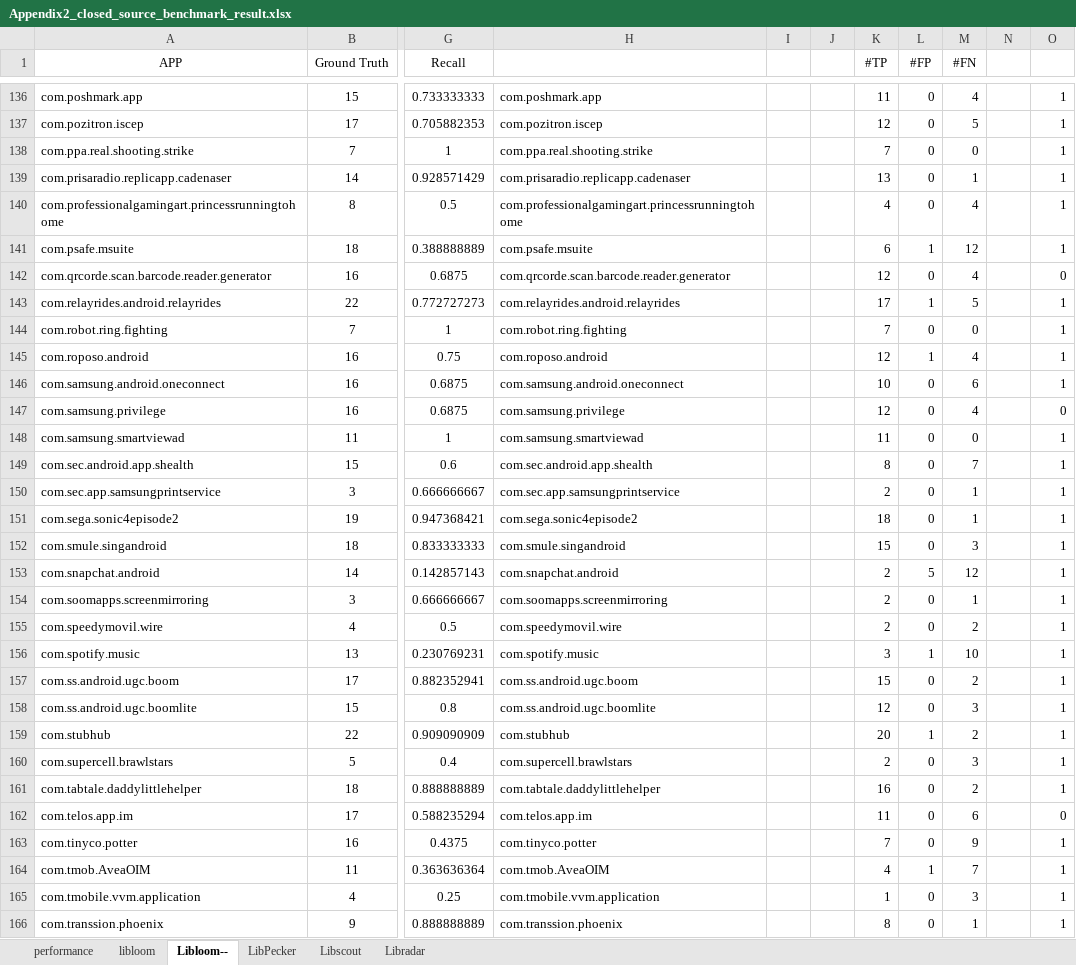
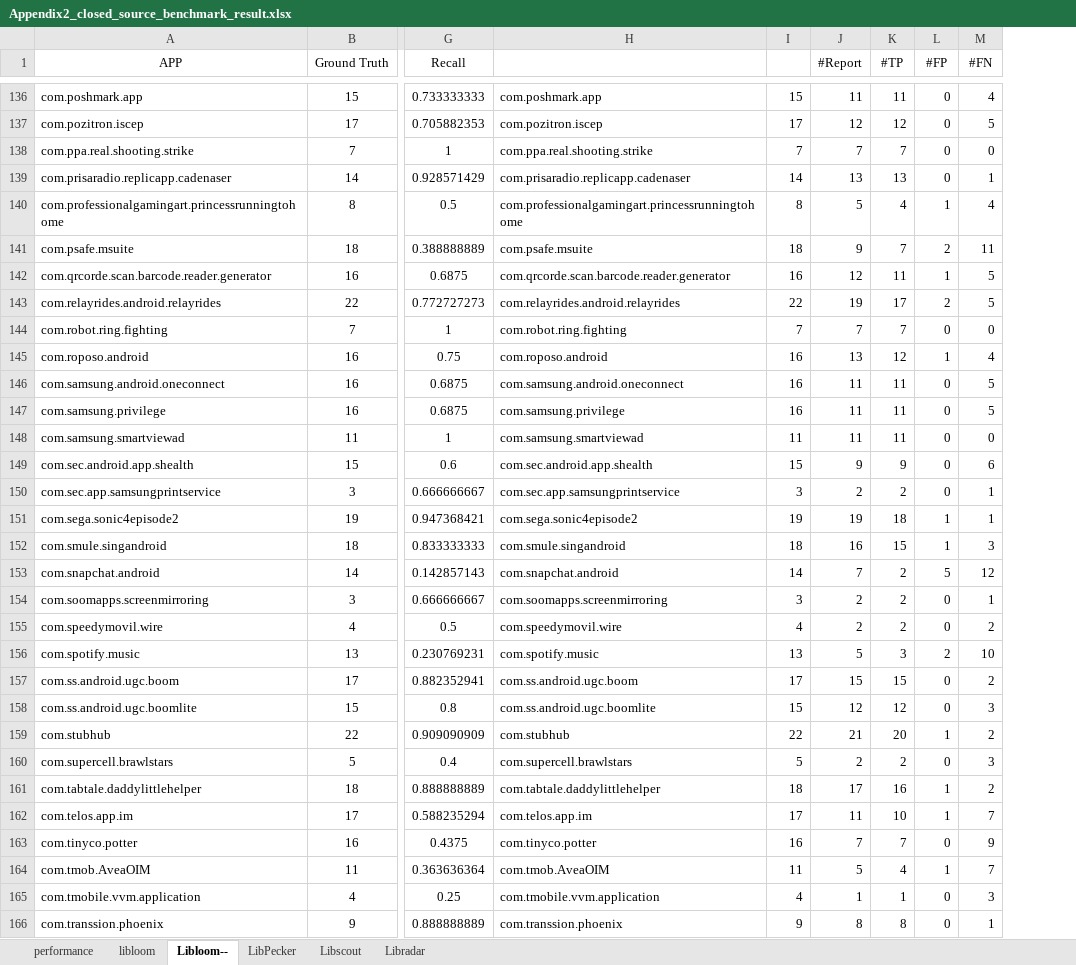
Before and after one commit to iser-mobile/LIBLOOM, an Excel workbook: result/Appendix2_closed_source_benchmark_result.xlsx, sheet Libloom--, drawn as a sheet; only a part is shown, gaps mark what is left out; values as stored, in another font and other column widths than the file's, no borders; removed rows and columns are numbered as before the commit, all else as after; the diff covers the shown part only; the diff names each change by its address in the sheet, - before the commit and + after, or states it on an @@ line.

```diff
--- a/result/Appendix2_closed_source_benchmark_result.xlsx (sheet Libloom--)
+++ b/result/Appendix2_closed_source_benchmark_result.xlsx (sheet Libloom--)
-column I, empty
-column J, empty
+column I, rows 136-166: 15 | 17 | 7 | 14 | 8 | 18 | 16 | 22 | 7 | 16 | 16 | 16 | 11 | 15 | 3 | 19 | 18 | 14 | 3 | 4 | 13 | 17 | 15 | 22 | 5 | 18 | 17 | 16 | 11 | 4 | 9
+column J (#Report), rows 136-166: 11 | 12 | 7 | 13 | 5 | 9 | 12 | 19 | 7 | 13 | 11 | 11 | 11 | 9 | 2 | 19 | 16 | 7 | 2 | 2 | 5 | 15 | 12 | 21 | 2 | 17 | 11 | 7 | 5 | 1 | 8
-column N, empty
-column O, rows 136-166: 1 | 1 | 1 | 1 | 1 | 1 | 0 | 1 | 1 | 1 | 1 | 0 | 1 | 1 | 1 | 1 | 1 | 1 | 1 | 1 | 1 | 1 | 1 | 1 | 1 | 1 | 0 | 1 | 1 | 1 | 1
-L140 (#FP): 0
+L140 (#FP): 1
-K141 (#TP): 6
+K141 (#TP): 7
-L141 (#FP): 1
+L141 (#FP): 2
-M141 (#FN): 12
+M141 (#FN): 11
-K142 (#TP): 12
+K142 (#TP): 11
-L142 (#FP): 0
+L142 (#FP): 1
-M142 (#FN): 4
+M142 (#FN): 5
-L143 (#FP): 1
+L143 (#FP): 2
-K146 (#TP): 10
+K146 (#TP): 11
-M146 (#FN): 6
+M146 (#FN): 5
-K147 (#TP): 12
+K147 (#TP): 11
-M147 (#FN): 4
+M147 (#FN): 5
-K149 (#TP): 8
+K149 (#TP): 9
-M149 (#FN): 7
+M149 (#FN): 6
-L151:L152 (#FP): 0
+L151:L152 (#FP): 1
-L156 (#FP): 1
+L156 (#FP): 2
-L161:L162 (#FP): 0
+L161:L162 (#FP): 1
-K162 (#TP): 11
+K162 (#TP): 10
-M162 (#FN): 6
+M162 (#FN): 7
```
Also changed, not shown: 151 edited cells elsewhere in this sheet, formulas that keep their value, result/Appendix1_open-source-performance.xlsx, result/Appendix8_inspect-NSP-obfuscation-apps-on-closed-source.xlsx, 11 other files.
